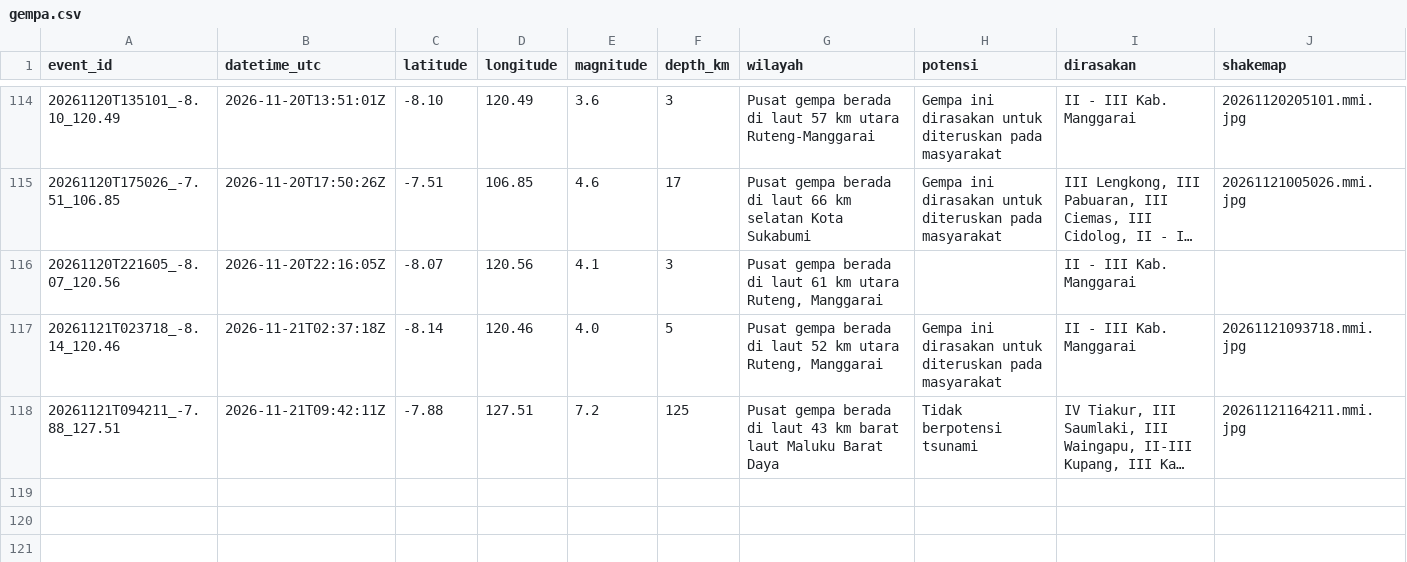
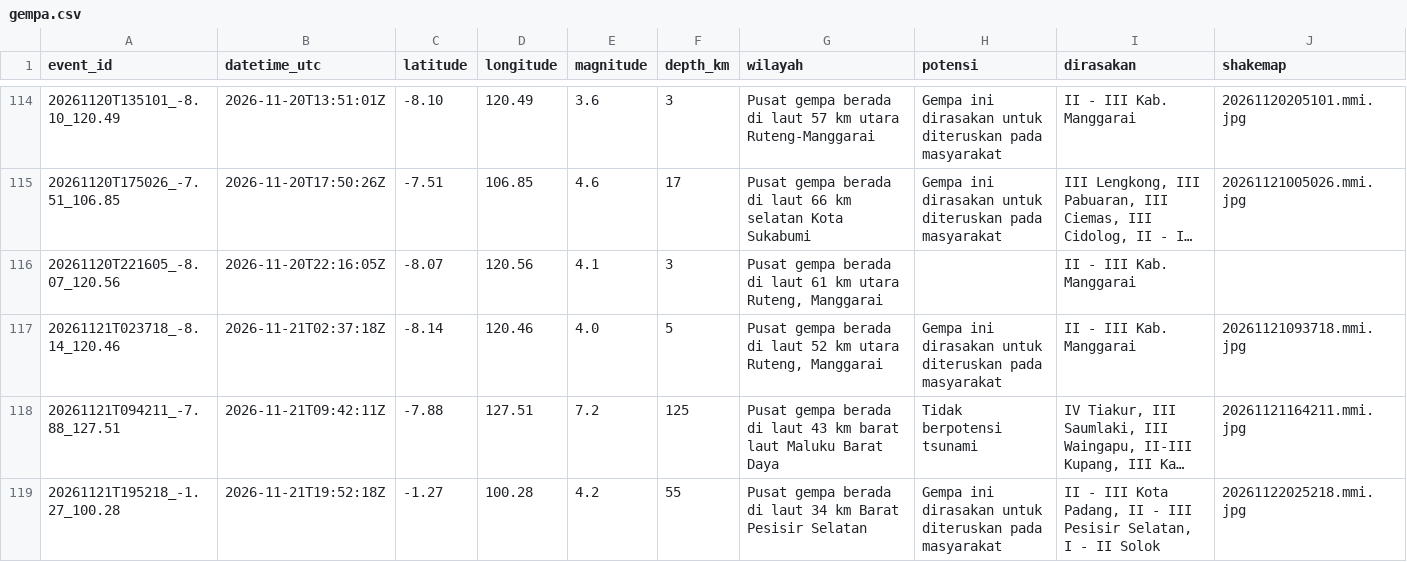
Before and after one commit to SulthanAndyno/quakelog, a CSV file: data/gempa.csv, drawn as a sheet; only a part is shown, gaps mark what is left out; long unchanged cells end in …; rows hold the shown columns only; the diff names each change by its address in the sheet, - before the commit and + after, or states it on an @@ line.

```diff
--- a/data/gempa.csv
+++ b/data/gempa.csv
+row 119: 20261121T195218_-1.27_100.28 | 2026-11-21T19:52:18Z | -1.27 | 100.28 | 4.2 | 55 | Pusat gempa berada di laut 34 km Barat Pesisir Selatan | Gempa ini dirasakan untuk diteruskan pada masyarakat | II - III Kota Padang, II - III Pesisir Selatan, I - II Solok | 20261122025218.mmi.jpg
```
Also changed, not shown: 3 other files.
